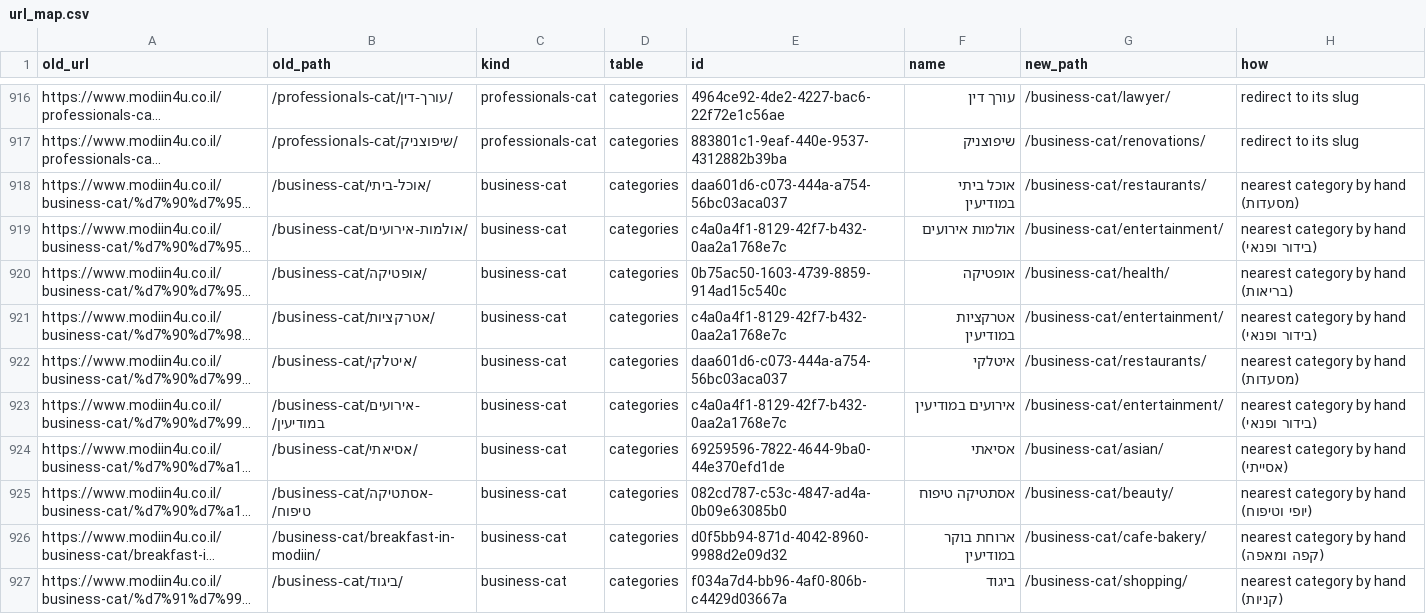
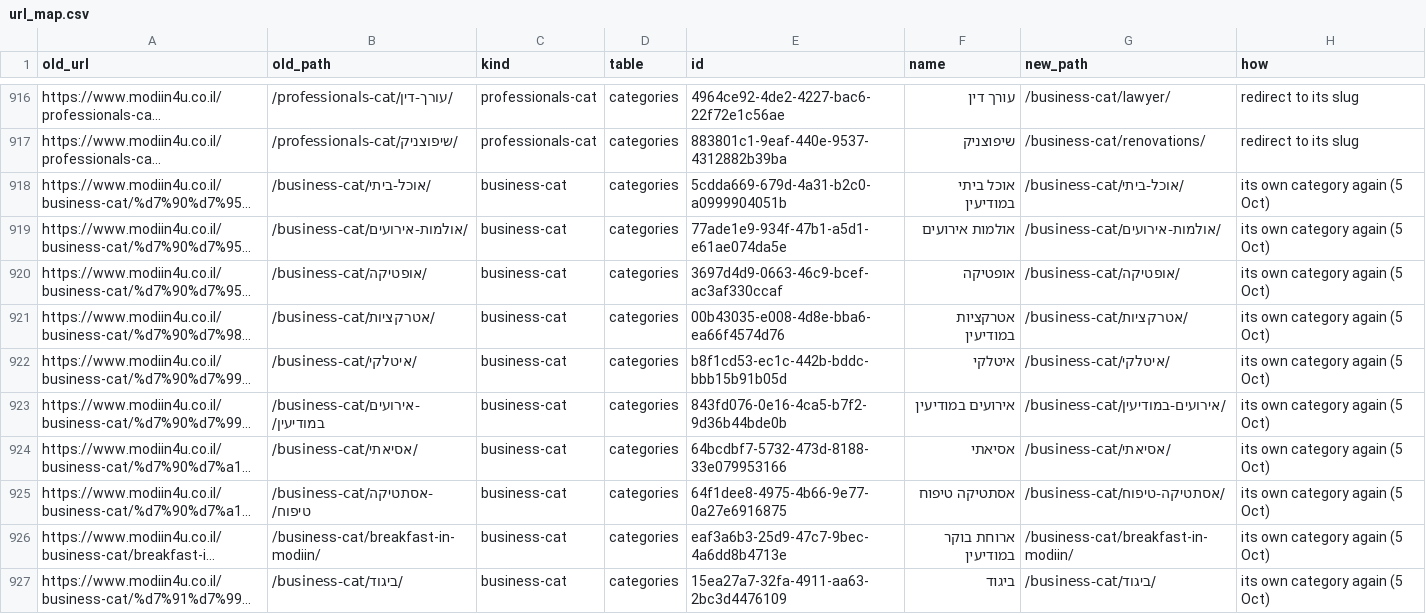
Before and after one commit to nitaildigital/modiin4u, a CSV file: tool/seo/url_map.csv, drawn as a sheet; only a part is shown, gaps mark what is left out; long unchanged cells end in …; the diff covers the shown part only; the diff names each change by its address in the sheet, - before the commit and + after, or states it on an @@ line.

Commit message:
fix: list categories no longer label businesses; old categories imported and redirects updated

```diff
--- a/tool/seo/url_map.csv
+++ b/tool/seo/url_map.csv
-E918 (id): daa601d6-c073-444a-a754-56bc03aca037
+E918 (id): 5cdda669-679d-4a31-b2c0-a0999904051b
-G918 (new_path): /business-cat/restaurants/
+G918 (new_path): /business-cat/אוכל-ביתי/
-H918 (how): nearest category by hand (מסעדות)
+H918 (how): its own category again (5 Oct)
-E919 (id): c4a0a4f1-8129-42f7-b432-0aa2a1768e7c
+E919 (id): 77ade1e9-934f-47b1-a5d1-e61ae074da5e
-G919 (new_path): /business-cat/entertainment/
+G919 (new_path): /business-cat/אולמות-אירועים/
-H919 (how): nearest category by hand (בידור ופנאי)
+H919 (how): its own category again (5 Oct)
-E920 (id): 0b75ac50-1603-4739-8859-914ad15c540c
+E920 (id): 3697d4d9-0663-46c9-bcef-ac3af330ccaf
-G920 (new_path): /business-cat/health/
+G920 (new_path): /business-cat/אופטיקה/
-H920 (how): nearest category by hand (בריאות)
+H920 (how): its own category again (5 Oct)
-E921 (id): c4a0a4f1-8129-42f7-b432-0aa2a1768e7c
+E921 (id): 00b43035-e008-4d8e-bba6-ea66f4574d76
-G921 (new_path): /business-cat/entertainment/
+G921 (new_path): /business-cat/אטרקציות/
-H921 (how): nearest category by hand (בידור ופנאי)
+H921 (how): its own category again (5 Oct)
-E922 (id): daa601d6-c073-444a-a754-56bc03aca037
+E922 (id): b8f1cd53-ec1c-442b-bddc-bbb15b91b05d
-G922 (new_path): /business-cat/restaurants/
+G922 (new_path): /business-cat/איטלקי/
-H922 (how): nearest category by hand (מסעדות)
+H922 (how): its own category again (5 Oct)
-E923 (id): c4a0a4f1-8129-42f7-b432-0aa2a1768e7c
+E923 (id): 843fd076-0e16-4ca5-b7f2-9d36b44bde0b
-G923 (new_path): /business-cat/entertainment/
+G923 (new_path): /business-cat/אירועים-במודיעין/
-H923 (how): nearest category by hand (בידור ופנאי)
+H923 (how): its own category again (5 Oct)
-E924 (id): 69259596-7822-4644-9ba0-44e370efd1de
+E924 (id): 64bcdbf7-5732-473d-8188-33e079953166
-G924 (new_path): /business-cat/asian/
+G924 (new_path): /business-cat/אסיאתי/
-H924 (how): nearest category by hand (אסייתי)
+H924 (how): its own category again (5 Oct)
-E925 (id): 082cd787-c53c-4847-ad4a-0b09e63085b0
+E925 (id): 64f1dee8-4975-4b66-9e77-0a27e6916875
-G925 (new_path): /business-cat/beauty/
+G925 (new_path): /business-cat/אסתטיקה-טיפוח/
-H925 (how): nearest category by hand (יופי וטיפוח)
+H925 (how): its own category again (5 Oct)
-E926 (id): d0f5bb94-871d-4042-8960-9988d2e09d32
+E926 (id): eaf3a6b3-25d9-47c7-9bec-4a6dd8b4713e
-G926 (new_path): /business-cat/cafe-bakery/
+G926 (new_path): /business-cat/breakfast-in-modiin/
-H926 (how): nearest category by hand (קפה ומאפה)
+H926 (how): its own category again (5 Oct)
-E927 (id): f034a7d4-bb96-4af0-806b-c4429d03667a
+E927 (id): 15ea27a7-32fa-4911-aa63-2bc3d4476109
-G927 (new_path): /business-cat/shopping/
+G927 (new_path): /business-cat/ביגוד/
-H927 (how): nearest category by hand (קניות)
+H927 (how): its own category again (5 Oct)
```
Also changed, not shown: 154 edited cells elsewhere in this file, 4 other files.
